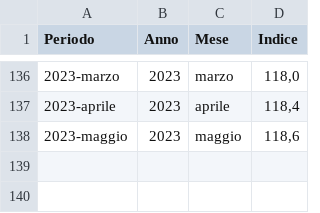
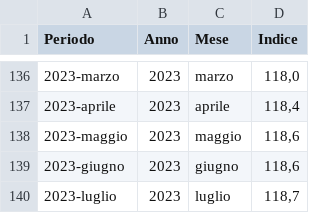
Before and after one commit to uftecdonato/openData, a CSV file: istat-indici.csv, drawn as a sheet; only a part is shown, gaps mark what is left out; the diff names each change by its address in the sheet, - before the commit and + after, or states it on an @@ line.

Commit message:
Update istat-indici.csv

```diff
--- a/istat-indici.csv
+++ b/istat-indici.csv
+row 139: 2023-giugno | 2023 | giugno | 118,6
+row 140: 2023-luglio | 2023 | luglio | 118,7
```
